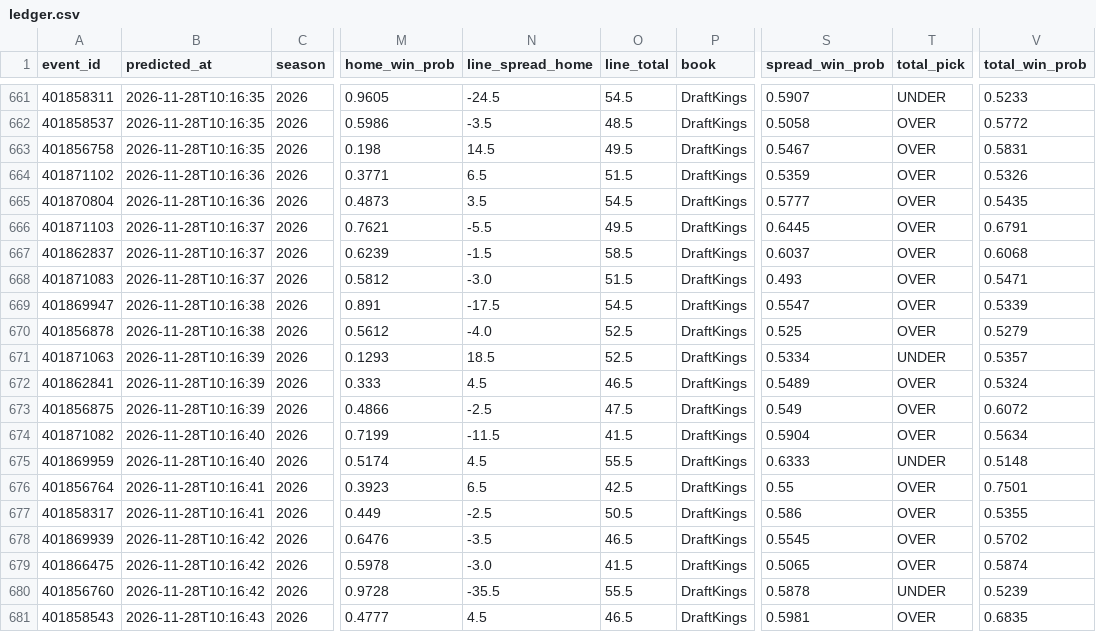
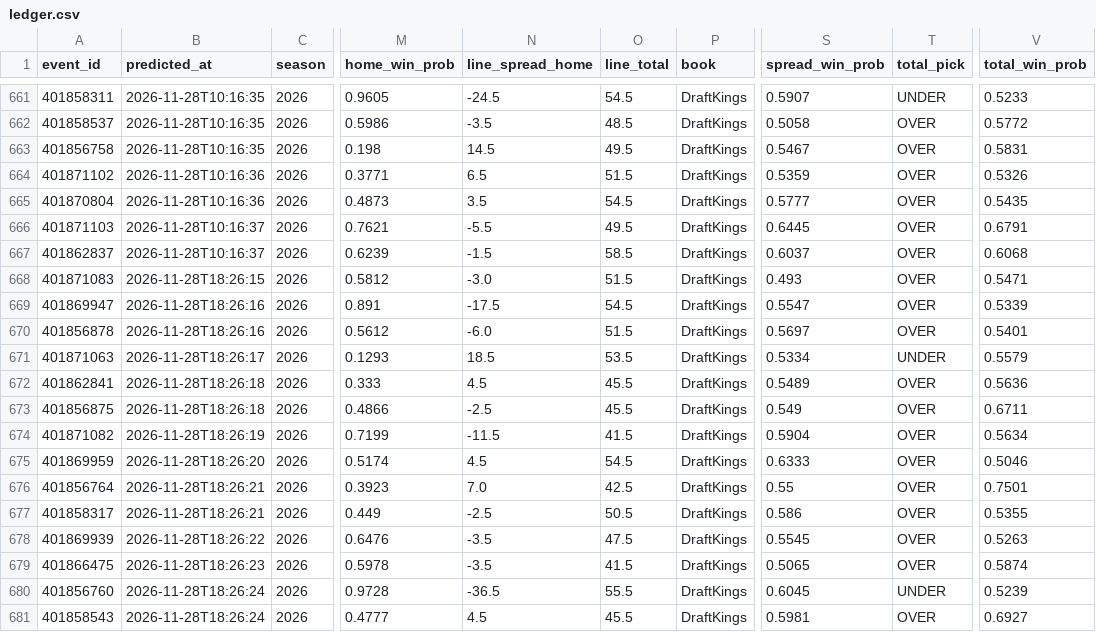
Before and after one commit to golfer1989/cfb-model, a CSV file: data/ledger.csv, drawn as a sheet; only a part is shown, gaps mark what is left out; the diff covers the shown part only; the diff names each change by its address in the sheet, - before the commit and + after, or states it on an @@ line.

```diff
--- a/data/ledger.csv
+++ b/data/ledger.csv
-B668 (predicted_at): 2026-11-28T10:16:37
+B668 (predicted_at): 2026-11-28T18:26:15
-B669:B670 (predicted_at): 2026-11-28T10:16:38
+B669:B670 (predicted_at): 2026-11-28T18:26:16
-N670 (line_spread_home): -4.0
+N670 (line_spread_home): -6.0
-O670 (line_total): 52.5
+O670 (line_total): 51.5
-S670 (spread_win_prob): 0.525
+S670 (spread_win_prob): 0.5697
-V670 (total_win_prob): 0.5279
+V670 (total_win_prob): 0.5401
-B671 (predicted_at): 2026-11-28T10:16:39
+B671 (predicted_at): 2026-11-28T18:26:17
-O671 (line_total): 52.5
+O671 (line_total): 53.5
-V671 (total_win_prob): 0.5357
+V671 (total_win_prob): 0.5579
-B672:B673 (predicted_at): 2026-11-28T10:16:39
+B672:B673 (predicted_at): 2026-11-28T18:26:18
-O672 (line_total): 46.5
+O672 (line_total): 45.5
-V672 (total_win_prob): 0.5324
+V672 (total_win_prob): 0.5636
-O673 (line_total): 47.5
+O673 (line_total): 45.5
-V673 (total_win_prob): 0.6072
+V673 (total_win_prob): 0.6711
-B674 (predicted_at): 2026-11-28T10:16:40
+B674 (predicted_at): 2026-11-28T18:26:19
-B675 (predicted_at): 2026-11-28T10:16:40
+B675 (predicted_at): 2026-11-28T18:26:20
-O675 (line_total): 55.5
+O675 (line_total): 54.5
-T675 (total_pick): UNDER
+T675 (total_pick): OVER
-V675 (total_win_prob): 0.5148
+V675 (total_win_prob): 0.5046
-B676:B677 (predicted_at): 2026-11-28T10:16:41
+B676:B677 (predicted_at): 2026-11-28T18:26:21
-N676 (line_spread_home): 6.5
+N676 (line_spread_home): 7.0
-B678 (predicted_at): 2026-11-28T10:16:42
+B678 (predicted_at): 2026-11-28T18:26:22
-O678 (line_total): 46.5
+O678 (line_total): 47.5
-V678 (total_win_prob): 0.5702
+V678 (total_win_prob): 0.5263
-B679 (predicted_at): 2026-11-28T10:16:42
+B679 (predicted_at): 2026-11-28T18:26:23
-N679 (line_spread_home): -3.0
+N679 (line_spread_home): -3.5
-B680 (predicted_at): 2026-11-28T10:16:42
+B680 (predicted_at): 2026-11-28T18:26:24
-N680 (line_spread_home): -35.5
+N680 (line_spread_home): -36.5
-S680 (spread_win_prob): 0.5878
+S680 (spread_win_prob): 0.6045
-B681 (predicted_at): 2026-11-28T10:16:43
+B681 (predicted_at): 2026-11-28T18:26:24
-O681 (line_total): 46.5
+O681 (line_total): 45.5
-V681 (total_win_prob): 0.6835
+V681 (total_win_prob): 0.6927
```
Also changed, not shown: 59 edited cells elsewhere in this file, 6 other files.
